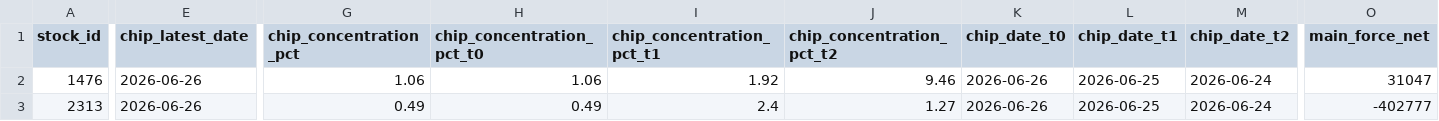
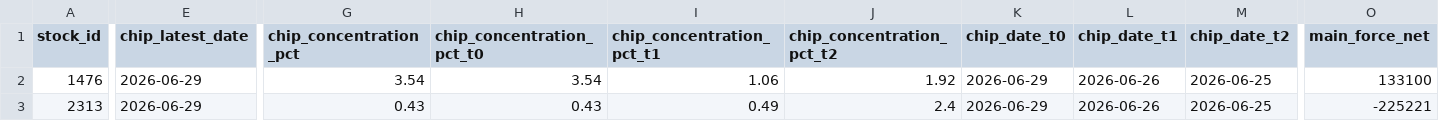
Before and after one commit to ONicole0101/Holding, a CSV file: AllStatic_Chips.csv, drawn as a sheet; only a part is shown, gaps mark what is left out; the diff covers the shown part only; the diff names each change by its address in the sheet, - before the commit and + after, or states it on an @@ line.

```diff
--- a/AllStatic_Chips.csv
+++ b/AllStatic_Chips.csv
-E2:E3 (chip_latest_date): 2026-06-26
+E2:E3 (chip_latest_date): 2026-06-29
-G2 (chip_concentration_pct): 1.06
+G2 (chip_concentration_pct): 3.54
-H2 (chip_concentration_pct_t0): 1.06
+H2 (chip_concentration_pct_t0): 3.54
-I2 (chip_concentration_pct_t1): 1.92
+I2 (chip_concentration_pct_t1): 1.06
-J2 (chip_concentration_pct_t2): 9.46
+J2 (chip_concentration_pct_t2): 1.92
-K2:K3 (chip_date_t0): 2026-06-26
+K2:K3 (chip_date_t0): 2026-06-29
-L2:L3 (chip_date_t1): 2026-06-25
+L2:L3 (chip_date_t1): 2026-06-26
-M2:M3 (chip_date_t2): 2026-06-24
+M2:M3 (chip_date_t2): 2026-06-25
-O2 (main_force_net): 31047
+O2 (main_force_net): 133100
-G3 (chip_concentration_pct): 0.49
+G3 (chip_concentration_pct): 0.43
-H3 (chip_concentration_pct_t0): 0.49
+H3 (chip_concentration_pct_t0): 0.43
-I3 (chip_concentration_pct_t1): 2.4
+I3 (chip_concentration_pct_t1): 0.49
-J3 (chip_concentration_pct_t2): 1.27
+J3 (chip_concentration_pct_t2): 2.4
-O3 (main_force_net): -402777
+O3 (main_force_net): -225221
```
Also changed, not shown: 57 edited cells elsewhere in this file, 1 other file.
